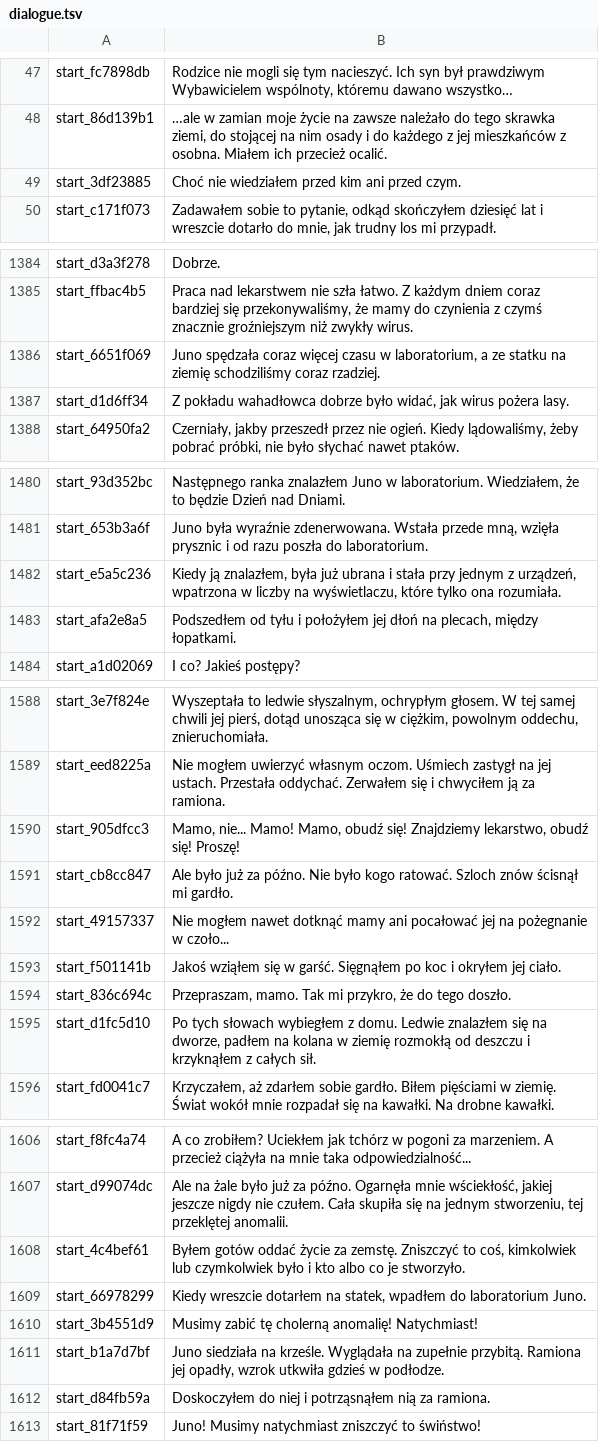
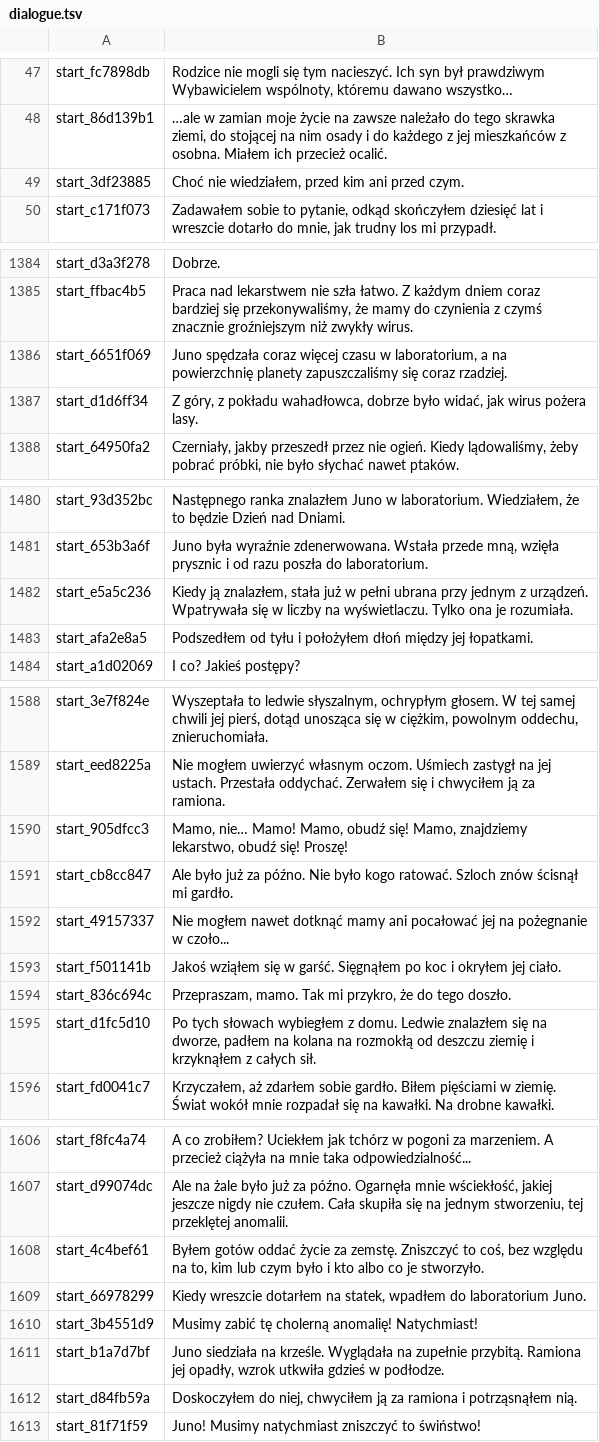
Before and after one commit to Master1C8/Protogen, a TSV file: localization/pl/dialogue.tsv, drawn as a sheet; only a part is shown, gaps mark what is left out; the diff covers the shown part only.

```diff
--- a/localization/pl/dialogue.tsv
+++ b/localization/pl/dialogue.tsv
@@ -48,3 +48,3 @@ start_fc7898db	Rodzice nie mogli się tym nacieszyć. Ich syn był prawdziwym Wy
 start_86d139b1	…ale w zamian moje życie na zawsze należało do tego skrawka ziemi, do stojącej na nim osady i do każdego z jej mieszkańców z osobna. Miałem ich przecież ocalić.
-start_3df23885	Choć nie wiedziałem przed kim ani przed czym.
+start_3df23885	Choć nie wiedziałem, przed kim ani przed czym.
 start_c171f073	Zadawałem sobie to pytanie, odkąd skończyłem dziesięć lat i wreszcie dotarło do mnie, jak trudny los mi przypadł.
@@ -1385,4 +1385,4 @@ start_d3a3f278	Dobrze.
 start_ffbac4b5	Praca nad lekarstwem nie szła łatwo. Z każdym dniem coraz bardziej się przekonywaliśmy, że mamy do czynienia z czymś znacznie groźniejszym niż zwykły wirus.
-start_6651f069	Juno spędzała coraz więcej czasu w laboratorium, a ze statku na ziemię schodziliśmy coraz rzadziej.
-start_d1d6ff34	Z pokładu wahadłowca dobrze było widać, jak wirus pożera lasy.
+start_6651f069	Juno spędzała coraz więcej czasu w laboratorium, a na powierzchnię planety zapuszczaliśmy się coraz rzadziej.
+start_d1d6ff34	Z góry, z pokładu wahadłowca, dobrze było widać, jak wirus pożera lasy.
 start_64950fa2	Czerniały, jakby przeszedł przez nie ogień. Kiedy lądowaliśmy, żeby pobrać próbki, nie było słychać nawet ptaków.
@@ -1481,4 +1481,4 @@ start_93d352bc	Następnego ranka znalazłem Juno w laboratorium. Wiedziałem, ż
 start_653b3a6f	Juno była wyraźnie zdenerwowana. Wstała przede mną, wzięła prysznic i od razu poszła do laboratorium.
-start_e5a5c236	Kiedy ją znalazłem, była już ubrana i stała przy jednym z urządzeń, wpatrzona w liczby na wyświetlaczu, które tylko ona rozumiała.
-start_afa2e8a5	Podszedłem od tyłu i położyłem jej dłoń na plecach, między łopatkami.
+start_e5a5c236	Kiedy ją znalazłem, stała już w pełni ubrana przy jednym z urządzeń. Wpatrywała się w liczby na wyświetlaczu. Tylko ona je rozumiała.
+start_afa2e8a5	Podszedłem od tyłu i położyłem dłoń między jej łopatkami.
 start_a1d02069	I co? Jakieś postępy?
@@ -1589,3 +1589,3 @@ start_3e7f824e	Wyszeptała to ledwie słyszalnym, ochrypłym głosem. W tej same
 start_eed8225a	Nie mogłem uwierzyć własnym oczom. Uśmiech zastygł na jej ustach. Przestała oddychać. Zerwałem się i chwyciłem ją za ramiona.
-start_905dfcc3	Mamo, nie... Mamo! Mamo, obudź się! Znajdziemy lekarstwo, obudź się! Proszę!
+start_905dfcc3	Mamo, nie… Mamo! Mamo, obudź się! Mamo, znajdziemy lekarstwo, obudź się! Proszę!
 start_cb8cc847	Ale było już za późno. Nie było kogo ratować. Szloch znów ścisnął mi gardło.
@@ -1594,3 +1594,3 @@ start_f501141b	Jakoś wziąłem się w garść. Sięgnąłem po koc i okryłem j
 start_836c694c	Przepraszam, mamo. Tak mi przykro, że do tego doszło.
-start_d1fc5d10	Po tych słowach wybiegłem z domu. Ledwie znalazłem się na dworze, padłem na kolana w ziemię rozmokłą od deszczu i krzyknąłem z całych sił.
+start_d1fc5d10	Po tych słowach wybiegłem z domu. Ledwie znalazłem się na dworze, padłem na kolana na rozmokłą od deszczu ziemię i krzyknąłem z całych sił.
 start_fd0041c7	Krzyczałem, aż zdarłem sobie gardło. Biłem pięściami w ziemię. Świat wokół mnie rozpadał się na kawałki. Na drobne kawałki.
@@ -1607,3 +1607,3 @@ start_f8fc4a74	A co zrobiłem? Uciekłem jak tchórz w pogoni za marzeniem. A pr
 start_d99074dc	Ale na żale było już za późno. Ogarnęła mnie wściekłość, jakiej jeszcze nigdy nie czułem. Cała skupiła się na jednym stworzeniu, tej przeklętej anomalii.
-start_4c4bef61	Byłem gotów oddać życie za zemstę. Zniszczyć to coś, kimkolwiek lub czymkolwiek było i kto albo co je stworzyło.
+start_4c4bef61	Byłem gotów oddać życie za zemstę. Zniszczyć to coś, bez względu na to, kim lub czym było i kto albo co je stworzyło.
 start_66978299	Kiedy wreszcie dotarłem na statek, wpadłem do laboratorium Juno.
@@ -1611,3 +1611,3 @@ start_3b4551d9	Musimy zabić tę cholerną anomalię! Natychmiast!
 start_b1a7d7bf	Juno siedziała na krześle. Wyglądała na zupełnie przybitą. Ramiona jej opadły, wzrok utkwiła gdzieś w podłodze.
-start_d84fb59a	Doskoczyłem do niej i potrząsnąłem nią za ramiona.
+start_d84fb59a	Doskoczyłem do niej, chwyciłem ją za ramiona i potrząsnąłem nią.
 start_81f71f59	Juno! Musimy natychmiast zniszczyć to świństwo!
```
Also changed, not shown: 74 edited cells elsewhere in this file, localization/pl/semantic-findings.tsv, 5 other files.
